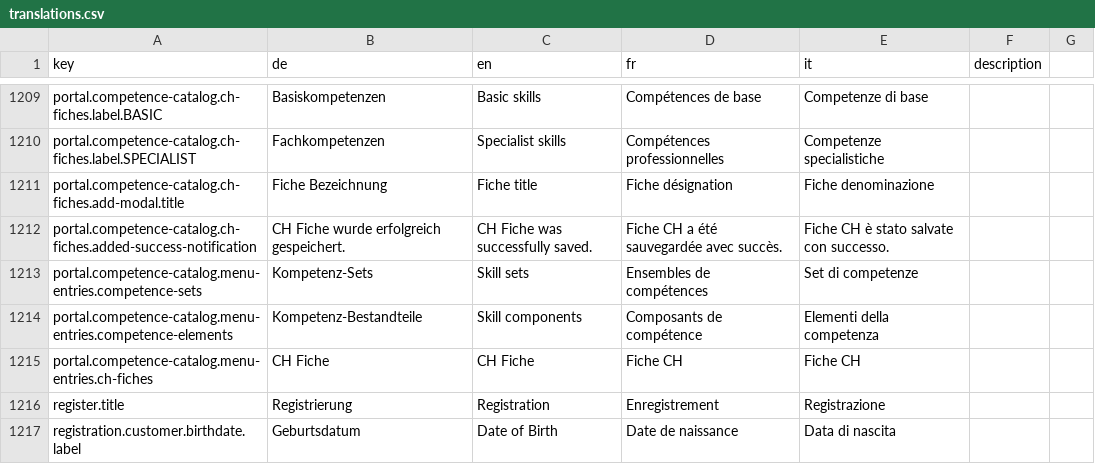
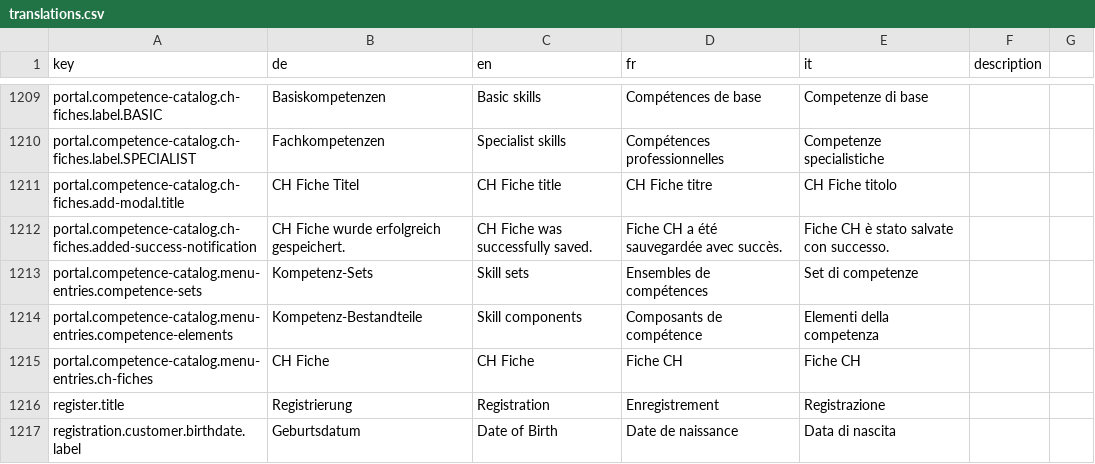
Before and after one commit to 99999989/alv-portal, a CSV file: alv-portal-ui/translations.csv, drawn as a sheet; only a part is shown, gaps mark what is left out.

Commit message:
fix wrong translation

```diff
--- a/alv-portal-ui/translations.csv
+++ b/alv-portal-ui/translations.csv
@@ -1210,3 +1210,3 @@ portal.competence-catalog.ch-fiches.label.BASIC,Basiskompetenzen,Basic skills,Co
 portal.competence-catalog.ch-fiches.label.SPECIALIST,Fachkompetenzen,Specialist skills,Compétences professionnelles,Competenze specialistiche,
-portal.competence-catalog.ch-fiches.add-modal.title,Fiche Bezeichnung,Fiche title,Fiche désignation,Fiche denominazione,
+portal.competence-catalog.ch-fiches.add-modal.title,CH Fiche Titel,CH Fiche title,CH Fiche titre,CH Fiche titolo,
 portal.competence-catalog.ch-fiches.added-success-notification,CH Fiche wurde erfolgreich gespeichert.,CH Fiche was successfully saved.,Fiche CH a été sauvegardée avec succès.,Fiche CH è stato salvate con successo.,
```
